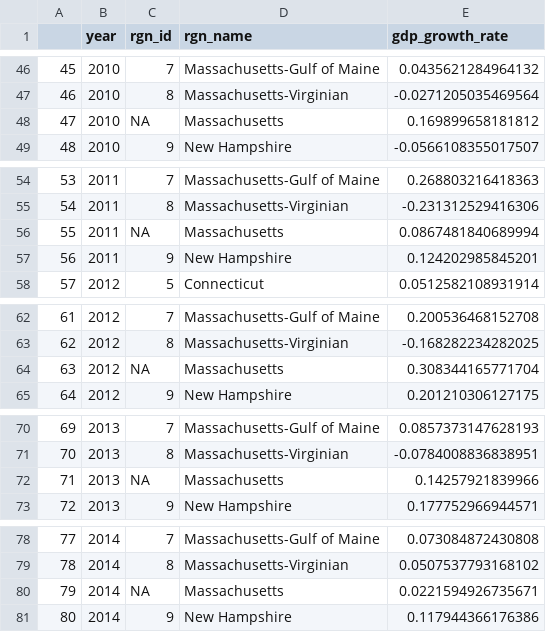
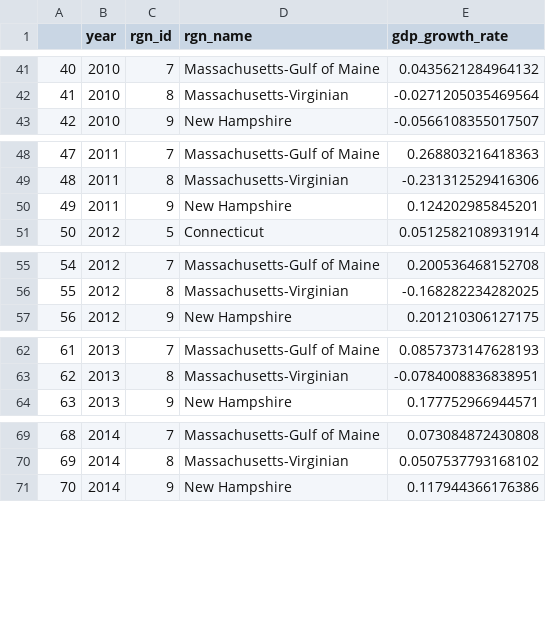
Before and after one commit to jules32/ne-scores, a CSV file: region2016/layers/eco_coast_gdp.csv, drawn as a sheet; only a part is shown, gaps mark what is left out; the diff covers the shown part only; the diff names each change by its address in the sheet, - before the commit and + after, or states it on an @@ line.

```diff
--- a/region2016/layers/eco_coast_gdp.csv
+++ b/region2016/layers/eco_coast_gdp.csv
@@ column A renumbered from row 8 down @@
-row 48: 47 | 2010 | NA | Massachusetts | 0.169899658181812
-row 56: 55 | 2011 | NA | Massachusetts | 0.0867481840689994
-row 64: 63 | 2012 | NA | Massachusetts | 0.308344165771704
-row 72: 71 | 2013 | NA | Massachusetts | 0.14257921839966
-row 80: 79 | 2014 | NA | Massachusetts | 0.0221594926735671
```
Also changed, not shown: 6 removed rows elsewhere in this file, region2016/layers/le_job_growth.csv.
